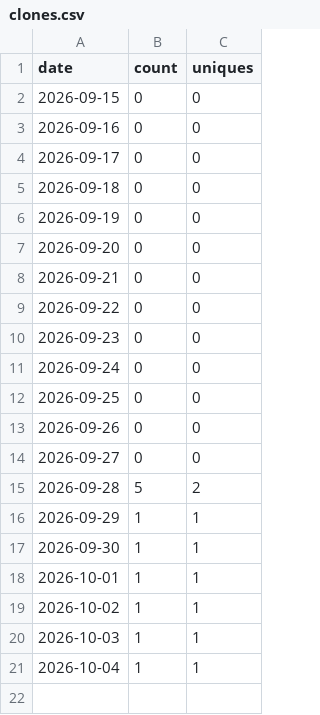
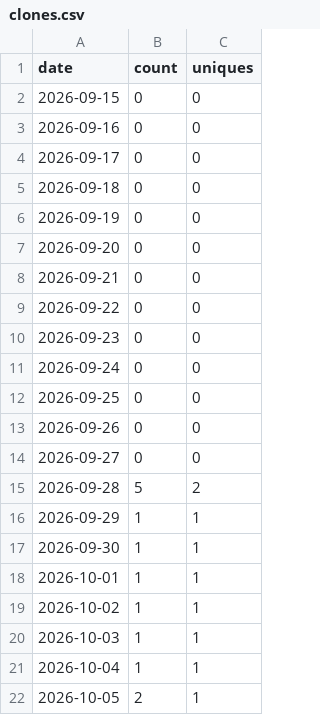
Before and after one commit to slantis/magic-tools, a CSV file: clones.csv, drawn as a sheet.

```diff
--- a/clones.csv
+++ b/clones.csv
@@ -21 +21,2 @@ date,count,uniques
 2026-10-04,1,1
+2026-10-05,2,1
```
Also changed, not shown: release_downloads.csv, repo_stats.csv, 1 other file.
